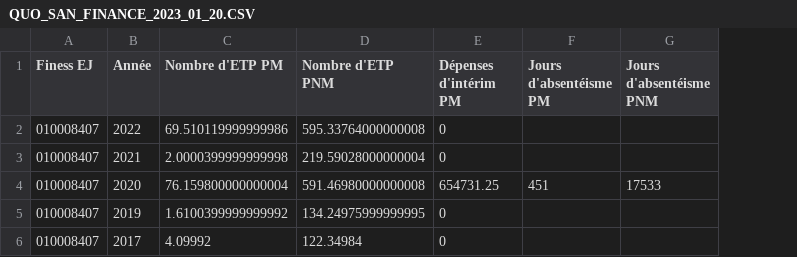
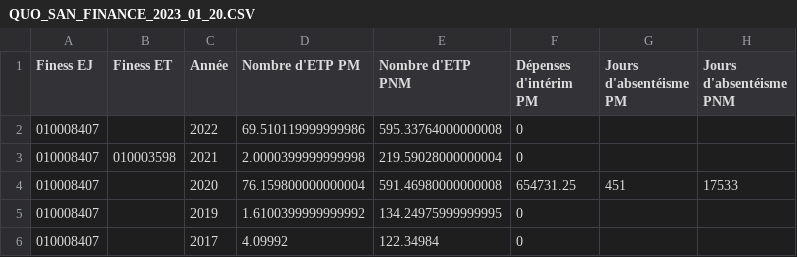
Before and after one commit to DNUM-SocialGouv/helios, a CSV file: data_set/diamant/QUO_SAN_FINANCE_2023_01_20.CSV, drawn as a sheet; only a part is shown; the diff names each change by its address in the sheet, - before the commit and + after, or states it on an @@ line.

Commit message:
(hel-610) (hel 610) exploration fichiers diamant

```diff
--- a/data_set/diamant/QUO_SAN_FINANCE_2023_01_20.CSV
+++ b/data_set/diamant/QUO_SAN_FINANCE_2023_01_20.CSV
+column B (Finess ET), row 3: 010003598
```
Also changed, not shown: 4 other files.
